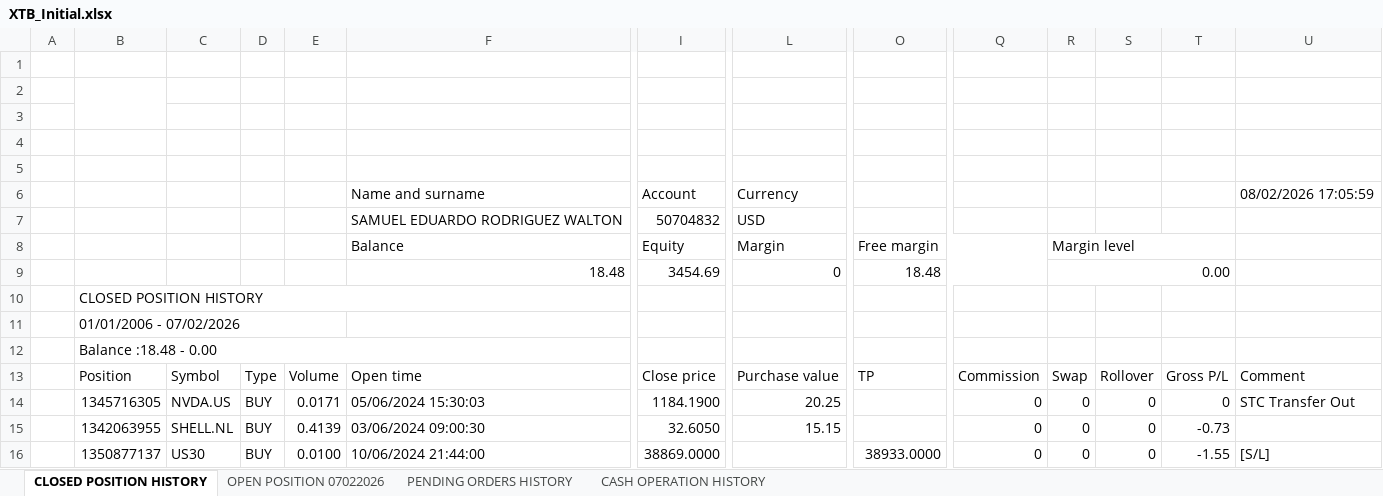
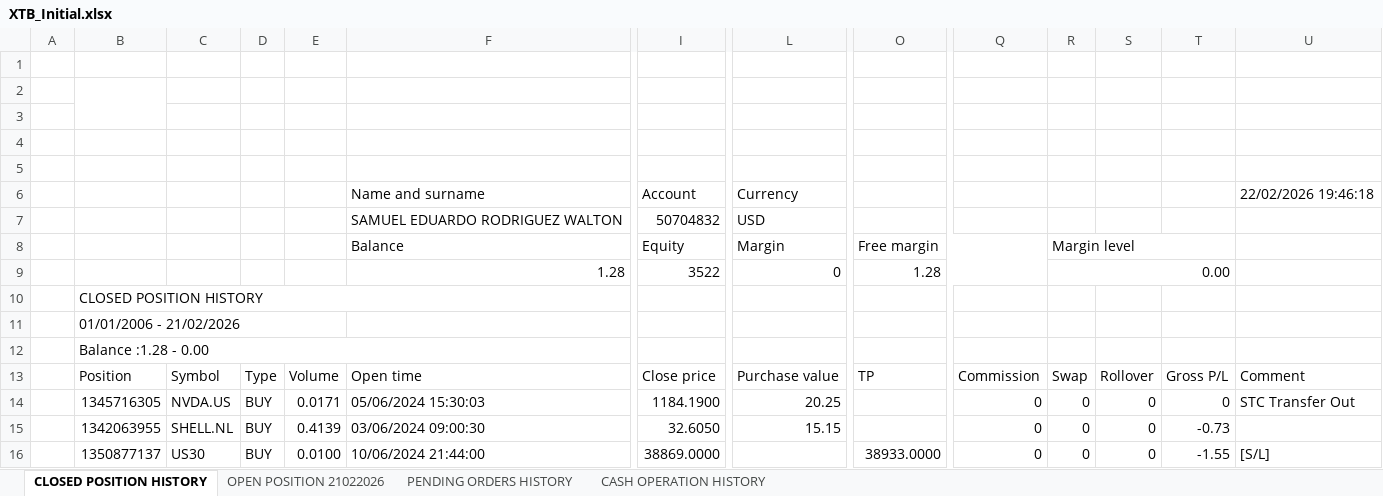
Before and after one commit to SRodWal/RodWal-Capital-Insights, an Excel workbook: XTB_Initial.xlsx, sheet CLOSED POSITION HISTORY, drawn as a sheet; only a part is shown, gaps mark what is left out; values as stored, in another font and other column widths than the file's, no cell formats; charts and pictures not drawn; removed rows and columns are numbered as before the commit, all else as after; rows hold the shown columns only; the diff covers the shown part only; the diff names each change by its address in the sheet, - before the commit and + after, or states it on an @@ line.

```diff
--- a/XTB_Initial.xlsx (sheet CLOSED POSITION HISTORY)
+++ b/XTB_Initial.xlsx (sheet CLOSED POSITION HISTORY)
-sheet tab: OPEN POSITION 07022026
+sheet tab: OPEN POSITION 21022026
-U6: 08/02/2026 17:05:59
+U6: 22/02/2026 19:46:18
-row 9:  |  |  |  |  | 18.48 | 3454.69 | 0 | 18.48 |  | 0.00
+row 9:  |  |  |  |  | 1.28 | 3522 | 0 | 1.28 |  | 0.00
-B11: 01/01/2006 - 07/02/2026
+B11: 01/01/2006 - 21/02/2026
-B12: Balance :18.48 - 0.00
+B12: Balance :1.28 - 0.00
```
Also changed, not shown: 3 added rows, 23 moved rows and 1 edited cell elsewhere in this sheet, sheet OPEN POSITION 21022026, sheet CASH OPERATION HISTORY, sheet PENDING ORDERS HISTORY, cell formats, Stock Selection/CASH OPERATION.xlsx, Stock Selection/CLOSED POSITION HISTORY.xlsx, 4 other files.
